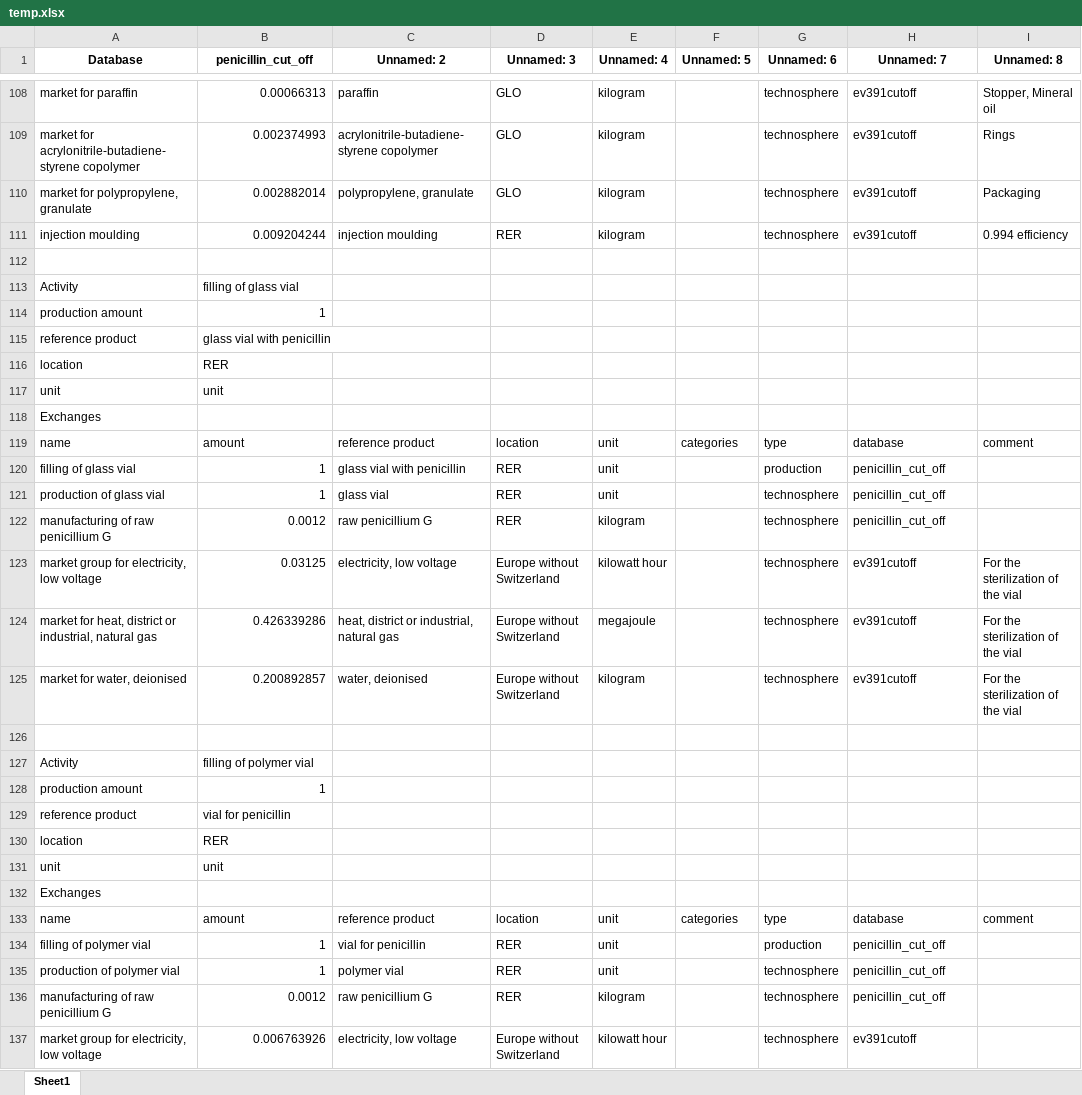
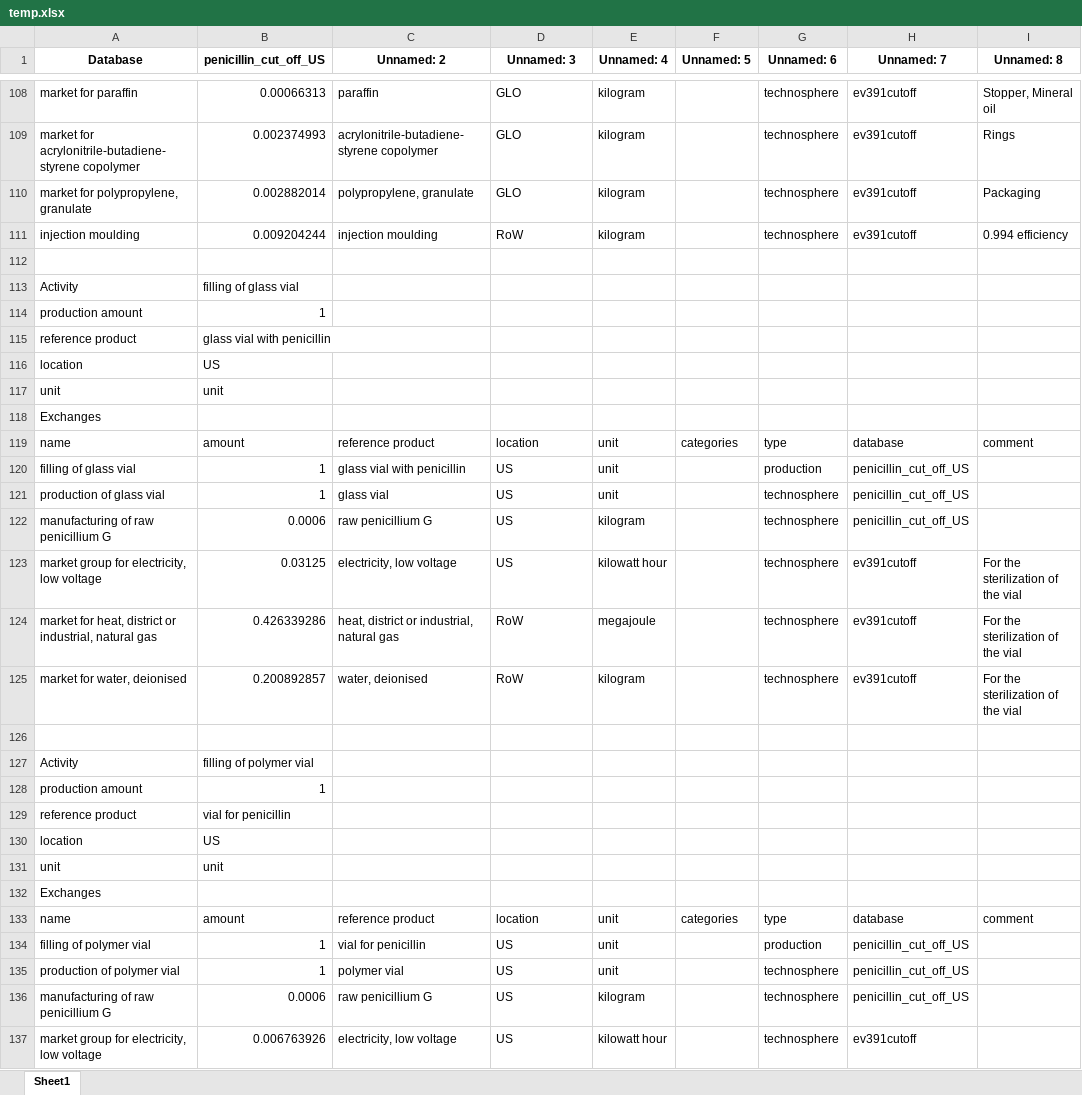
Before and after one commit to RuneWF/penicilin, an Excel workbook: data/temp.xlsx, sheet Sheet1, drawn as a sheet; only a part is shown, gaps mark what is left out; values as stored, in another font and other column widths than the file's, no borders; the diff covers the shown part only; the diff names each change by its address in the sheet, - before the commit and + after, or states it on an @@ line.

```diff
--- a/data/temp.xlsx (sheet Sheet1)
+++ b/data/temp.xlsx (sheet Sheet1)
-B1: penicillin_cut_off
+B1: penicillin_cut_off_US
-D111 (Unnamed: 3): RER
+D111 (Unnamed: 3): RoW
-B116 (penicillin_cut_off_US): RER
+B116 (penicillin_cut_off_US): US
-D120:D122 (Unnamed: 3): RER
+D120:D122 (Unnamed: 3): US
-H120:H122 (Unnamed: 7): penicillin_cut_off
+H120:H122 (Unnamed: 7): penicillin_cut_off_US
-B122 (penicillin_cut_off_US): 0.0012
+B122 (penicillin_cut_off_US): 0.0006
-D123 (Unnamed: 3): Europe without Switzerland
+D123 (Unnamed: 3): US
-D124:D125 (Unnamed: 3): Europe without Switzerland
+D124:D125 (Unnamed: 3): RoW
-B130 (penicillin_cut_off_US): RER
+B130 (penicillin_cut_off_US): US
-D134:D136 (Unnamed: 3): RER
+D134:D136 (Unnamed: 3): US
-H134:H136 (Unnamed: 7): penicillin_cut_off
+H134:H136 (Unnamed: 7): penicillin_cut_off_US
-B136 (penicillin_cut_off_US): 0.0012
+B136 (penicillin_cut_off_US): 0.0006
-D137 (Unnamed: 3): Europe without Switzerland
+D137 (Unnamed: 3): US
```
Also changed, not shown: 5 added rows, 43 removed rows, 2 moved rows and 180 edited cells elsewhere in this sheet, results/LCIA/LCIA_results.xlsx, results/LCIA/LCIA_results_unique.xlsx, 27 other files.
